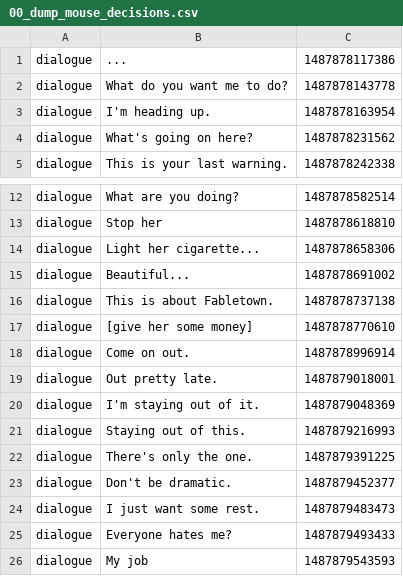
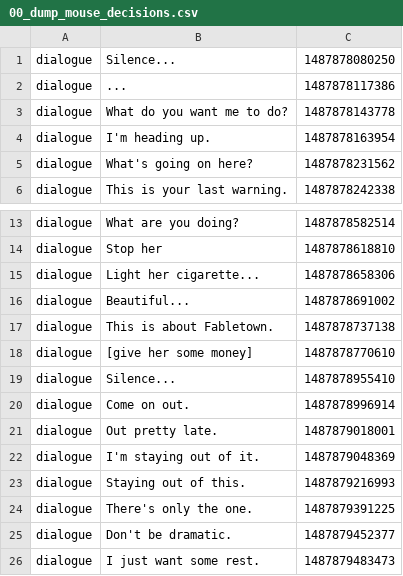
Before and after one commit to Ingibjorg/TelemetryTracker, a CSV file: data/4/23022017-192130/00_dump_mouse_decisions.csv, drawn as a sheet; only a part is shown, gaps mark what is left out; the shorter side is filled out with more unchanged rows; the diff names each change by its address in the sheet, - before the commit and + after, or states it on an @@ line.

Commit message:
Add time of silence

```diff
--- a/data/4/23022017-192130/00_dump_mouse_decisions.csv
+++ b/data/4/23022017-192130/00_dump_mouse_decisions.csv
+row 1: dialogue | Silence... | 1487878080250
+row 19: dialogue | Silence... | 1487878955410
```
Also changed, not shown: 1 other file.
